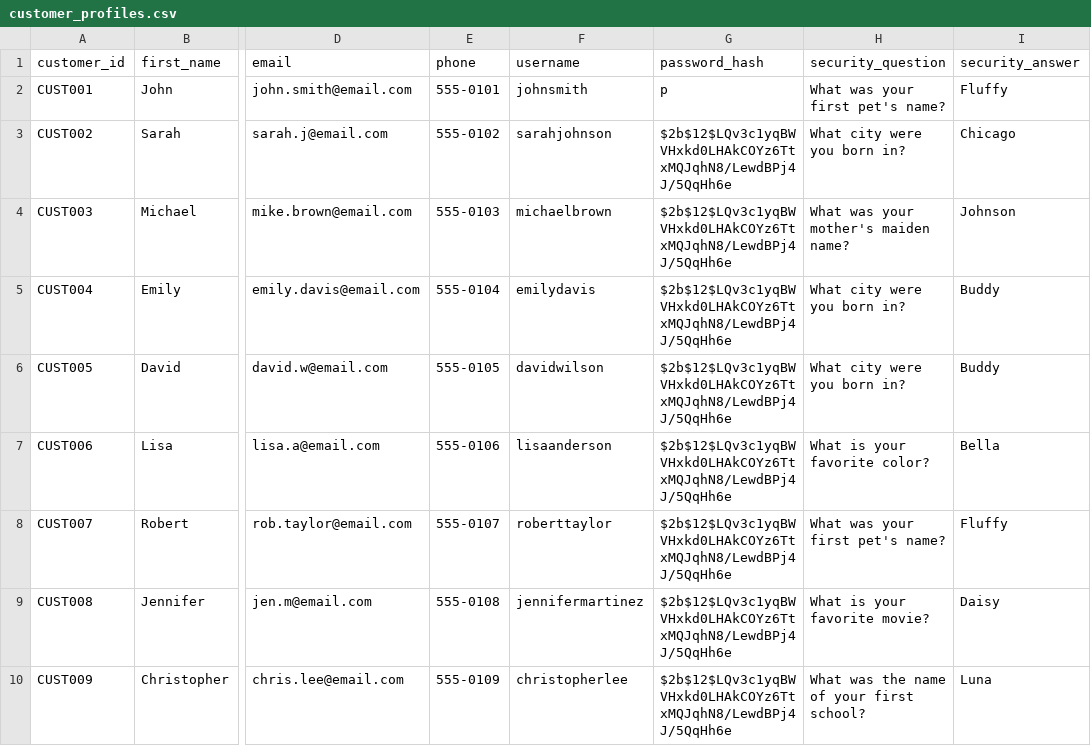
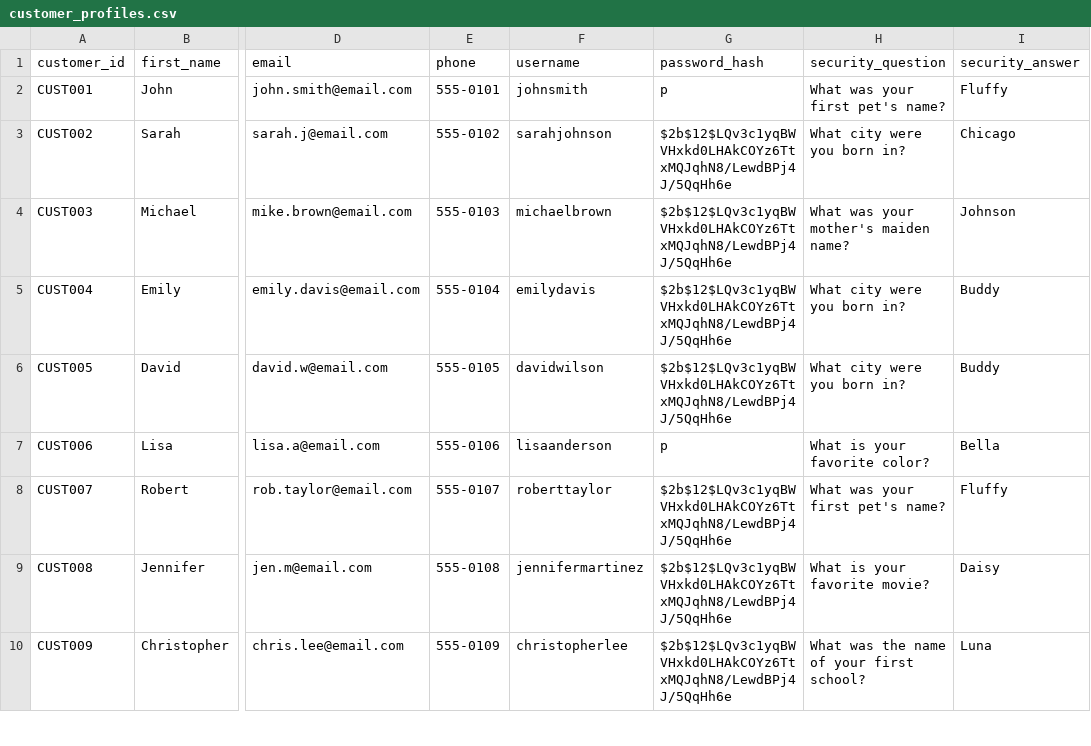
Before and after one commit to pierreblom/small_bank_chatbot, a CSV file: data/customer_profiles.csv, drawn as a sheet; only a part is shown, gaps mark what is left out; the diff names each change by its address in the sheet, - before the commit and + after, or states it on an @@ line.

```diff
--- a/data/customer_profiles.csv
+++ b/data/customer_profiles.csv
-G7 (password_hash): $2b$12$LQv3c1yqBWVHxkd0LHAkCOYz6TtxMQJqhN8/LewdBPj4J/5QqHh6e
+G7 (password_hash): p
```
Also changed, not shown: data/banking_customers.csv, 34 other files.
